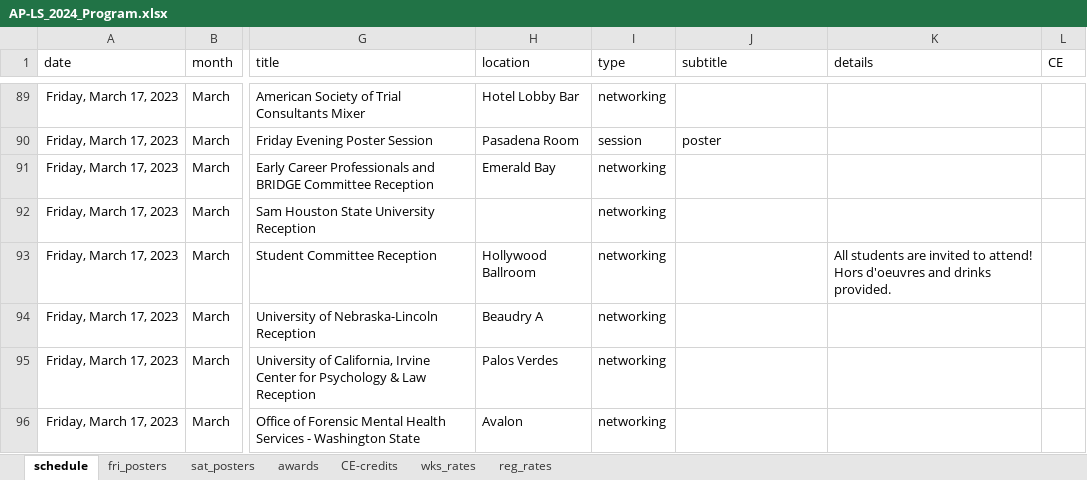
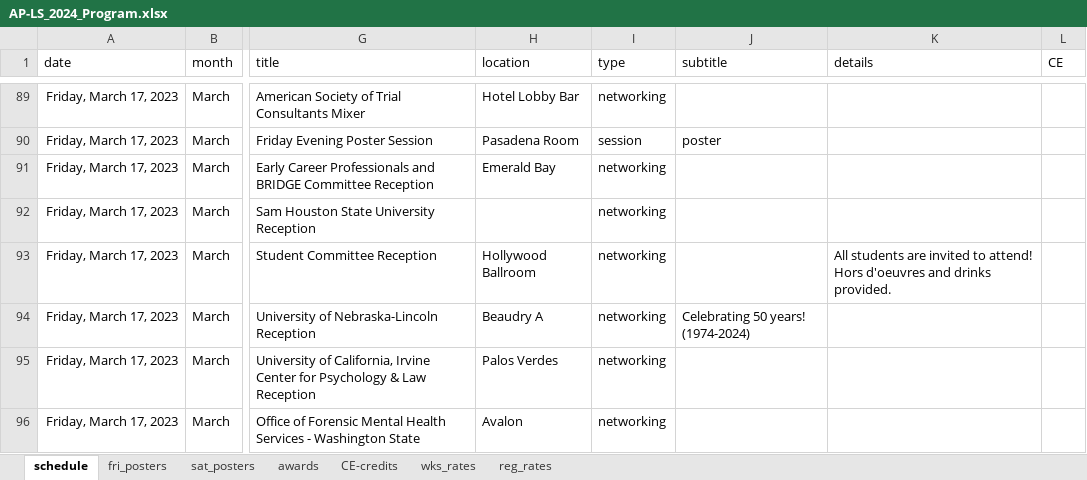
Before and after one commit to emmarshall/apls-org, an Excel workbook: conferences/AP-LS_2024_Program.xlsx, sheet schedule, drawn as a sheet; only a part is shown, gaps mark what is left out; values as stored, in another font and other column widths than the file's, no borders; the diff names each change by its address in the sheet, - before the commit and + after, or states it on an @@ line.

Commit message:
add unl schedule info

```diff
--- a/conferences/AP-LS_2024_Program.xlsx (sheet schedule)
+++ b/conferences/AP-LS_2024_Program.xlsx (sheet schedule)
-J94 (subtitle): (empty)
+J94 (subtitle): Celebrating 50 years! (1974-2024)
```
Also changed, not shown: 8 other files.
